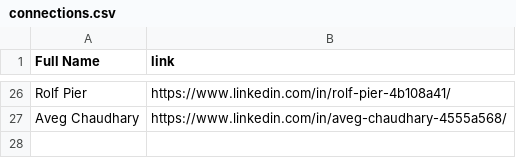
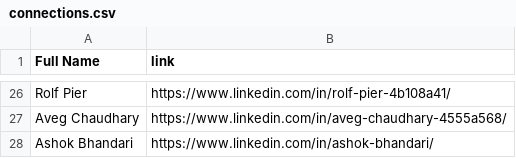
Before and after one commit to dmitritsoy/dmitritsoy.github.io, a CSV file: _data/linkedinExtra/connections.csv, drawn as a sheet; only a part is shown, gaps mark what is left out.

Commit message:
Update connections.csv

```diff
--- a/_data/linkedinExtra/connections.csv
+++ b/_data/linkedinExtra/connections.csv
@@ -27 +27,2 @@ Rolf Pier,https://www.linkedin.com/in/rolf-pier-4b108a41/
 Aveg Chaudhary,https://www.linkedin.com/in/aveg-chaudhary-4555a568/
+Ashok Bhandari,https://www.linkedin.com/in/ashok-bhandari/
```
